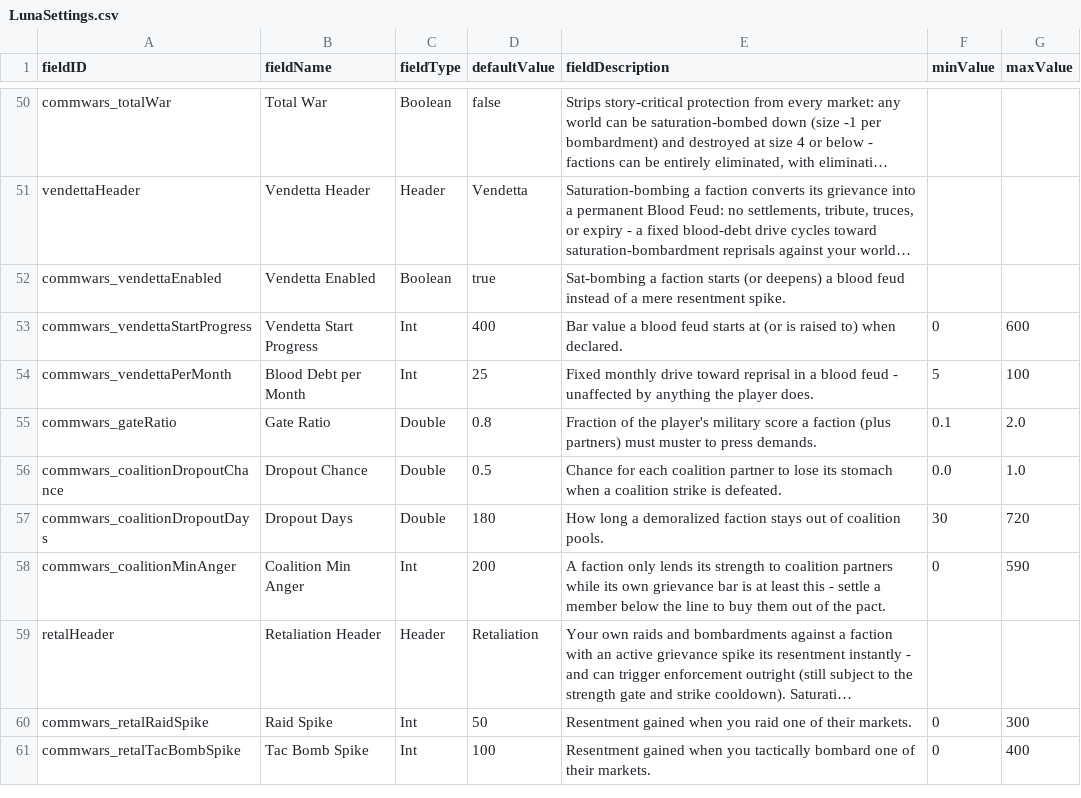
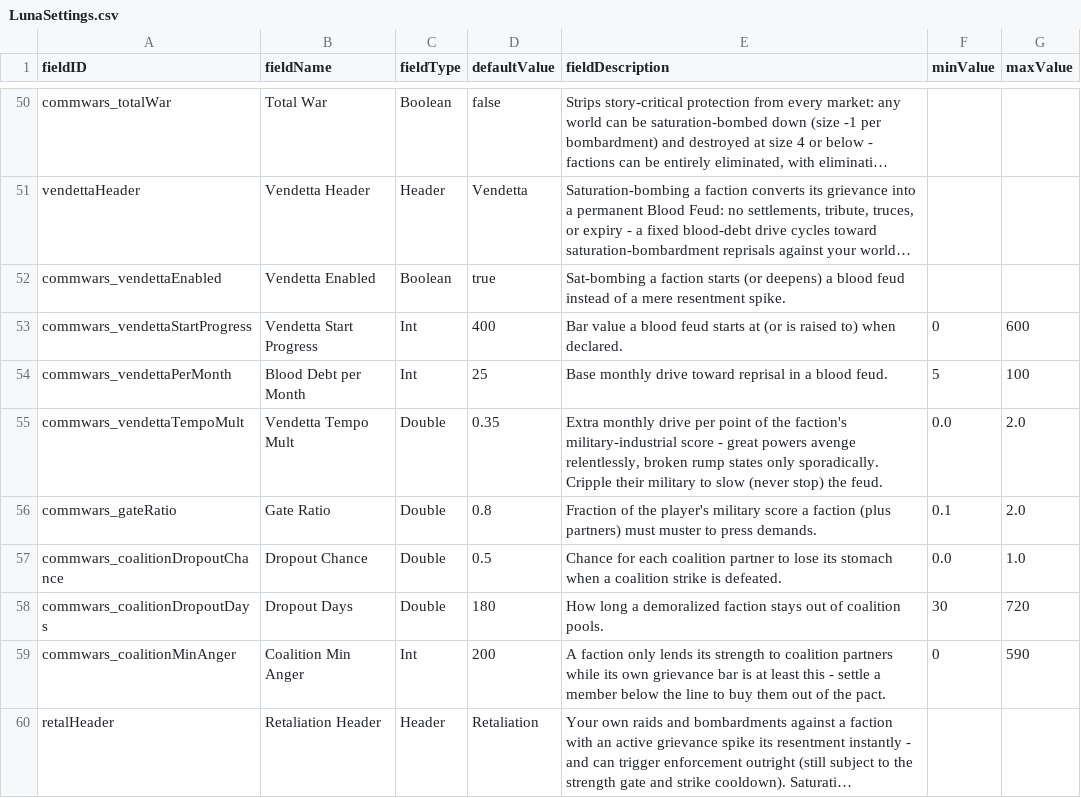
Before and after one commit to pogoman/CommerceWars, a CSV file: data/config/LunaSettings.csv, drawn as a sheet; only a part is shown, gaps mark what is left out; the shorter side is filled out with more unchanged rows; long unchanged cells end in ….

```diff
--- a/data/config/LunaSettings.csv
+++ b/data/config/LunaSettings.csv
@@ -53,3 +53,4 @@ commwars_vendettaEnabled,Vendetta Enabled,Boolean,true,"Sat-bombing a faction st
 commwars_vendettaStartProgress,Vendetta Start Progress,Int,400,"Bar value a blood feud starts at (or is raised to) when declared.",0,600
-commwars_vendettaPerMonth,Blood Debt per Month,Int,25,"Fixed monthly drive toward reprisal in a blood feud - unaffected by anything the player does.",5,100
+commwars_vendettaPerMonth,Blood Debt per Month,Int,25,"Base monthly drive toward reprisal in a blood feud.",5,100
+commwars_vendettaTempoMult,Vendetta Tempo Mult,Double,0.35,"Extra monthly drive per point of the faction's military-industrial score - great powers avenge relentlessly, broken rump states only sporadically. Cripple their military to slow (never stop) the feud.",0.0,2.0
 commwars_gateRatio,Gate Ratio,Double,0.8,"Fraction of the player's military score a faction (plus partners) must muster to press demands.",0.1,2.0
```
Also changed, not shown: 4 other files.
